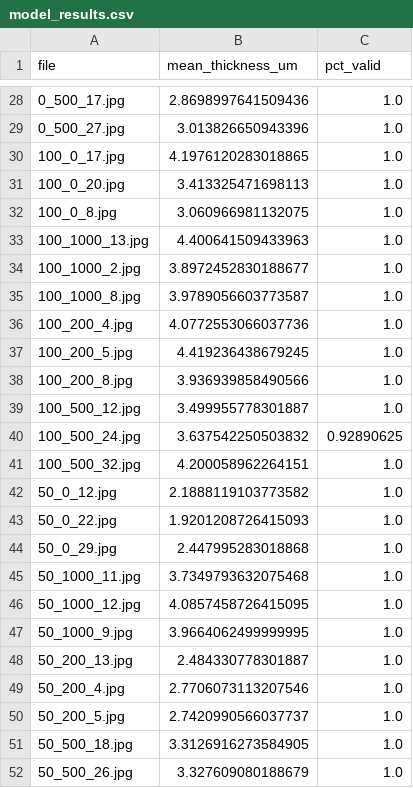
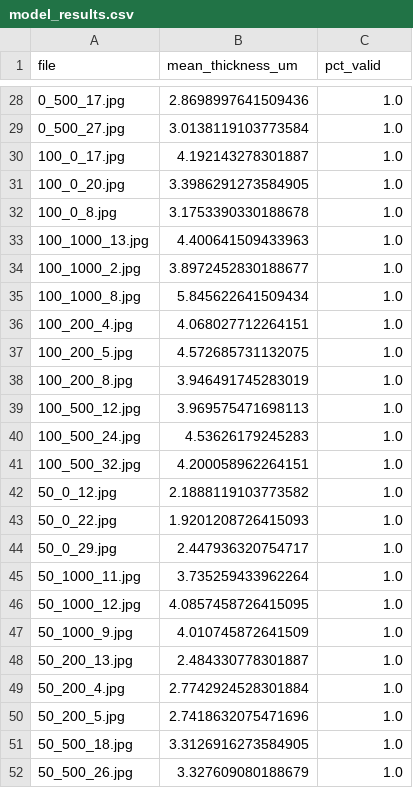
Before and after one commit to qwerasdf7254-coder/IMC-thickness, a CSV file: model_results.csv, drawn as a sheet; only a part is shown, gaps mark what is left out; the diff covers the shown part only.

```diff
--- a/model_results.csv
+++ b/model_results.csv
@@ -28,14 +28,14 @@
 0_500_17.jpg,2.8698997641509436,1.0
-0_500_27.jpg,3.013826650943396,1.0
-100_0_17.jpg,4.1976120283018865,1.0
-100_0_20.jpg,3.413325471698113,1.0
-100_0_8.jpg,3.060966981132075,1.0
+0_500_27.jpg,3.0138119103773584,1.0
+100_0_17.jpg,4.192143278301887,1.0
+100_0_20.jpg,3.3986291273584905,1.0
+100_0_8.jpg,3.1753390330188678,1.0
 100_1000_13.jpg,4.400641509433963,1.0
 100_1000_2.jpg,3.8972452830188677,1.0
-100_1000_8.jpg,3.9789056603773587,1.0
-100_200_4.jpg,4.0772553066037736,1.0
-100_200_5.jpg,4.419236438679245,1.0
-100_200_8.jpg,3.936939858490566,1.0
-100_500_12.jpg,3.499955778301887,1.0
-100_500_24.jpg,3.637542250503832,0.92890625
+100_1000_8.jpg,5.845622641509434,1.0
+100_200_4.jpg,4.068027712264151,1.0
+100_200_5.jpg,4.572685731132075,1.0
+100_200_8.jpg,3.946491745283019,1.0
+100_500_12.jpg,3.969575471698113,1.0
+100_500_24.jpg,4.53626179245283,1.0
 100_500_32.jpg,4.200058962264151,1.0
@@ -43,9 +43,9 @@
 50_0_22.jpg,1.9201208726415093,1.0
-50_0_29.jpg,2.447995283018868,1.0
-50_1000_11.jpg,3.7349793632075468,1.0
+50_0_29.jpg,2.447936320754717,1.0
+50_1000_11.jpg,3.735259433962264,1.0
 50_1000_12.jpg,4.0857458726415095,1.0
-50_1000_9.jpg,3.9664062499999995,1.0
+50_1000_9.jpg,4.010745872641509,1.0
 50_200_13.jpg,2.484330778301887,1.0
-50_200_4.jpg,2.7706073113207546,1.0
-50_200_5.jpg,2.7420990566037737,1.0
+50_200_4.jpg,2.7742924528301884,1.0
+50_200_5.jpg,2.7418632075471696,1.0
 50_500_18.jpg,3.3126916273584905,1.0
```
Also changed, not shown: 25 edited cells elsewhere in this file, 38 other files.
